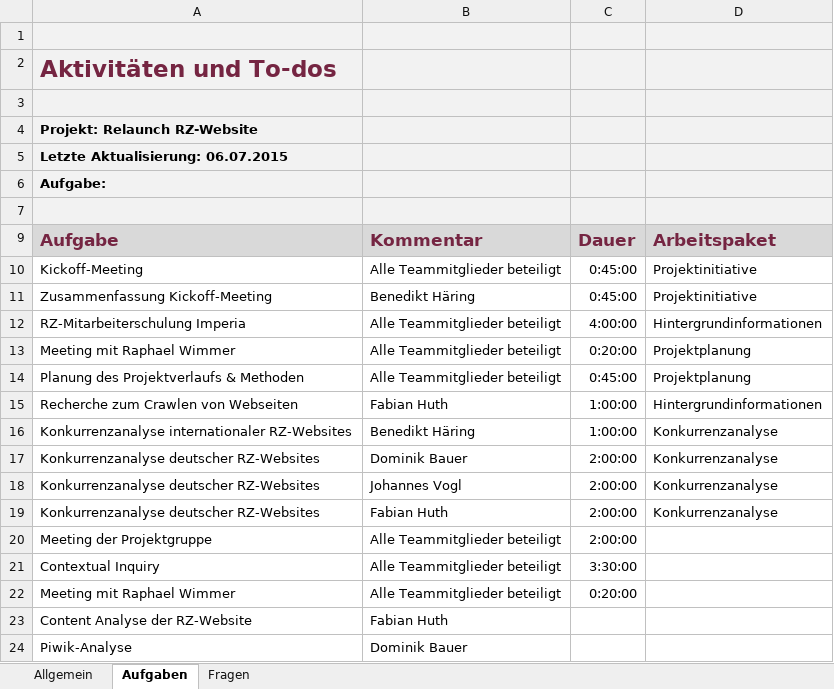
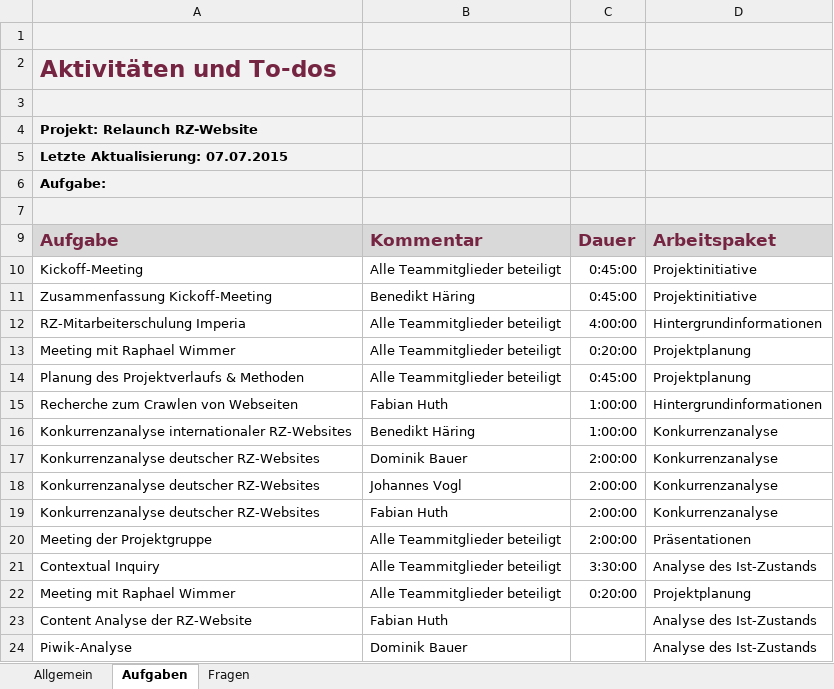
Before and after one commit to pinkdroyd/redesign-ur-rz, an Excel workbook: Arbeitsaufgaben_und_Aktivitäten.xlsx, sheet Aufgaben, drawn as a sheet; values as stored, in another font and other column widths than the file's, no borders; charts and pictures not drawn; the diff names each change by its address in the sheet, - before the commit and + after, or states it on an @@ line.

Commit message:
Update Zeittabelle

```diff
--- a/Arbeitsaufgaben_und_Aktivitäten.xlsx (sheet Aufgaben)
+++ b/Arbeitsaufgaben_und_Aktivitäten.xlsx (sheet Aufgaben)
-A5 (Aufgabe): Letzte Aktualisierung: 06.07.2015
+A5 (Aufgabe): Letzte Aktualisierung: 07.07.2015
-D20 (Arbeitspaket): (empty)
+D20 (Arbeitspaket): Präsentationen
-D21 (Arbeitspaket): (empty)
+D21 (Arbeitspaket): Analyse des Ist-Zustands
-D22 (Arbeitspaket): (empty)
+D22 (Arbeitspaket): Projektplanung
-D23:D24 (Arbeitspaket): (empty)
+D23:D24 (Arbeitspaket): Analyse des Ist-Zustands
```
